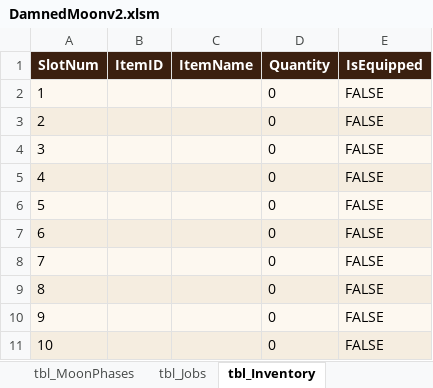
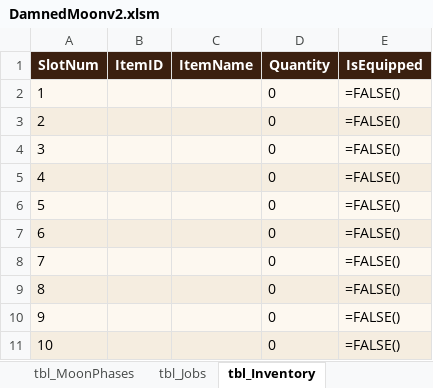
Before and after one commit to gitsanity009/damnedmoon, an Excel workbook: DamnedMoonv2.xlsm, sheet tbl_Inventory, drawn as a sheet; values as stored, in another font and other column widths than the file's, no borders; formulas without a stored value are shown as written; the diff names each change by its address in the sheet, - before the commit and + after, or states it on an @@ line.

```diff
--- a/DamnedMoonv2.xlsm (sheet tbl_Inventory)
+++ b/DamnedMoonv2.xlsm (sheet tbl_Inventory)
-E2:E11 (IsEquipped): FALSE
+E2:E11 (IsEquipped): =FALSE()
```
Also changed, not shown: sheet tbl_Flags, sheet tbl_Jobs, sheet tbl_Scenes, sheet Game, sheet Config, sheet Stats, other sheet tabs, charts or pictures, 1 other file.
